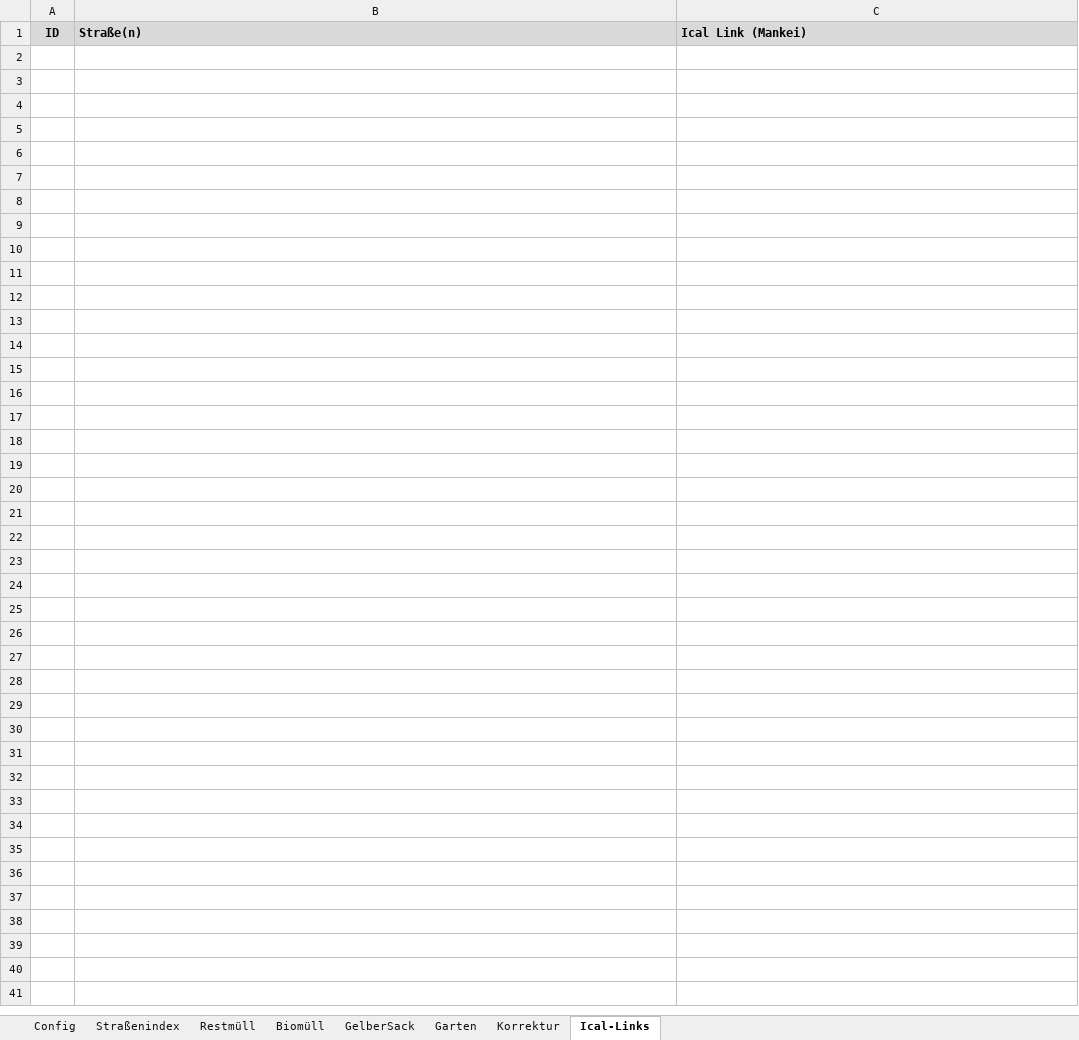
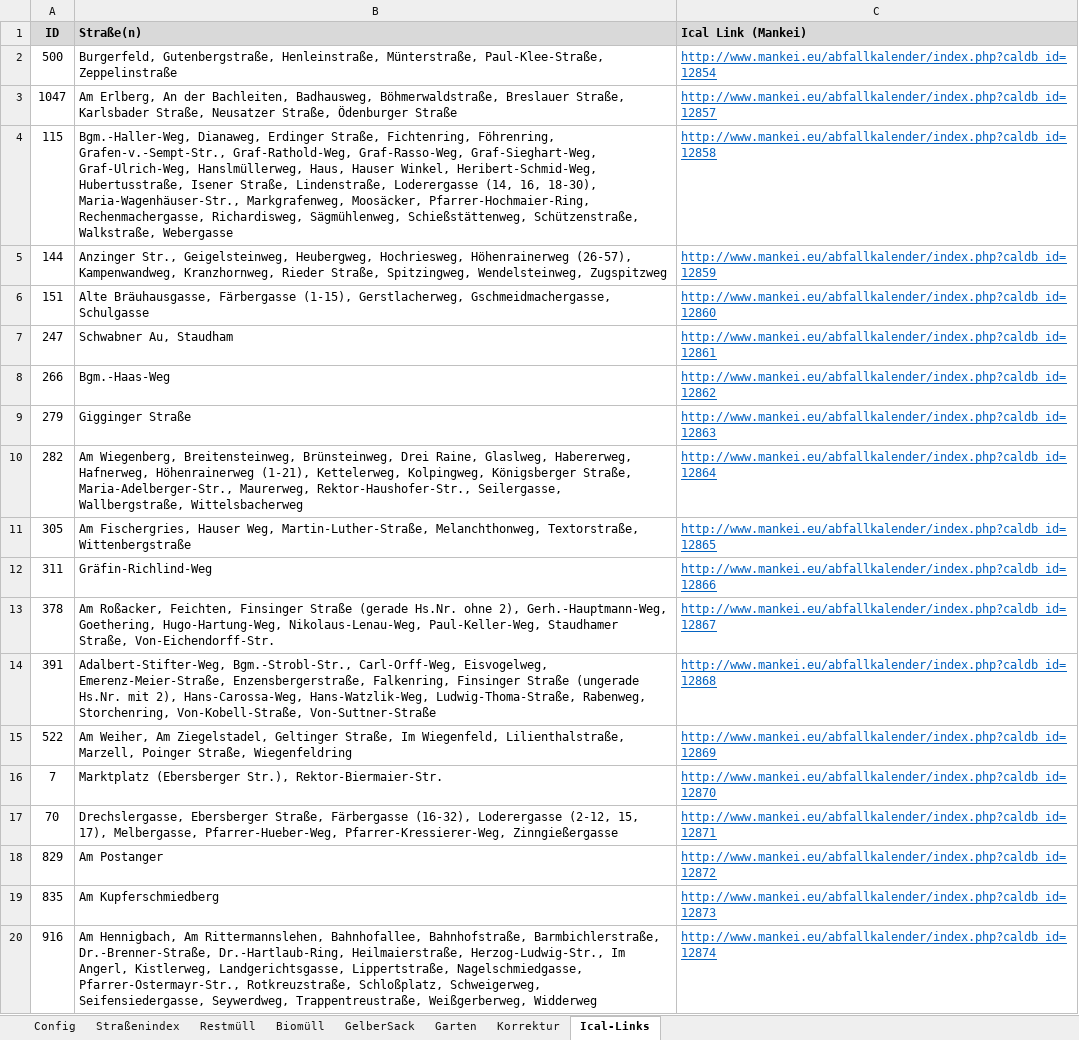
Before and after one commit to drewsth/abfallkalender, an Excel workbook: 2025/Muellabfuhrkalender_2025.xlsm, sheet Ical-Links, drawn as a sheet; values as stored, in another font and other column widths than the file's, no borders; the diff names each change by its address in the sheet, - before the commit and + after, or states it on an @@ line.

Commit message:
Added all iCal Links for Mankei's "Abfallkalender"

```diff
--- a/2025/Muellabfuhrkalender_2025.xlsm (sheet Ical-Links)
+++ b/2025/Muellabfuhrkalender_2025.xlsm (sheet Ical-Links)
+row 2: 500 | Burgerfeld, Gutenbergstraße, Henleinstraße, Münterstraße, Paul-Klee-Straße, Zeppelinstraße | http://www.mankei.eu/abfallkalender/index.php?caldb_id=12854
+row 3: 1047 | Am Erlberg, An der Bachleiten, Badhausweg, Böhmerwaldstraße, Breslauer Straße, Karlsbader Straße, Neusatzer Straße, Ödenburger Straße | http://www.mankei.eu/abfallkalender/index.php?caldb_id=12857
+row 4: 115 | Bgm.-Haller-Weg, Dianaweg, Erdinger Straße, Fichtenring, Föhrenring, Grafen-v.-Sempt-Str., Graf-Rathold-Weg, Graf-Rasso-Weg, Graf-Sieghart-Weg, Graf-Ulrich-Weg, Hanslmüllerweg, Haus, Hauser Winkel, Heribert-Schmid-Weg, Hubertusstraße, Isener Straße, Lindenstraße, Loderergasse (14, 16, 18-30), Maria-Wagenhäuser-Str., Markgrafenweg, Moosäcker, Pfarrer-Hochmaier-Ring, Rechenmachergasse, Richardisweg, Sägmühlenweg, Schießstättenweg, Schützenstraße, Walkstraße, Webergasse | http://www.mankei.eu/abfallkalender/index.php?caldb_id=12858
+row 5: 144 | Anzinger Str., Geigelsteinweg, Heubergweg, Hochriesweg, Höhenrainerweg (26-57), Kampenwandweg, Kranzhornweg, Rieder Straße, Spitzingweg, Wendelsteinweg, Zugspitzweg | http://www.mankei.eu/abfallkalender/index.php?caldb_id=12859
+row 6: 151 | Alte Bräuhausgasse, Färbergasse (1-15), Gerstlacherweg, Gschmeidmachergasse, Schulgasse | http://www.mankei.eu/abfallkalender/index.php?caldb_id=12860
+row 7: 247 | Schwabner Au, Staudham | http://www.mankei.eu/abfallkalender/index.php?caldb_id=12861
+row 8: 266 | Bgm.-Haas-Weg | http://www.mankei.eu/abfallkalender/index.php?caldb_id=12862
+row 9: 279 | Gigginger Straße | http://www.mankei.eu/abfallkalender/index.php?caldb_id=12863
+row 10: 282 | Am Wiegenberg, Breitensteinweg, Brünsteinweg, Drei Raine, Glaslweg, Habererweg, Hafnerweg, Höhenrainerweg (1-21), Kettelerweg, Kolpingweg, Königsberger Straße, Maria-Adelberger-Str., Maurerweg, Rektor-Haushofer-Str., Seilergasse, Wallbergstraße, Wittelsbacherweg | http://www.mankei.eu/abfallkalender/index.php?caldb_id=12864
+row 11: 305 | Am Fischergries, Hauser Weg, Martin-Luther-Straße, Melanchthonweg, Textorstraße, Wittenbergstraße | http://www.mankei.eu/abfallkalender/index.php?caldb_id=12865
+row 12: 311 | Gräfin-Richlind-Weg | http://www.mankei.eu/abfallkalender/index.php?caldb_id=12866
+row 13: 378 | Am Roßacker, Feichten, Finsinger Straße (gerade Hs.Nr. ohne 2), Gerh.-Hauptmann-Weg, Goethering, Hugo-Hartung-Weg, Nikolaus-Lenau-Weg, Paul-Keller-Weg, Staudhamer Straße, Von-Eichendorff-Str. | http://www.mankei.eu/abfallkalender/index.php?caldb_id=12867
+row 14: 391 | Adalbert-Stifter-Weg, Bgm.-Strobl-Str., Carl-Orff-Weg, Eisvogelweg, Emerenz-Meier-Straße, Enzensbergerstraße, Falkenring, Finsinger Straße (ungerade Hs.Nr. mit 2), Hans-Carossa-Weg, Hans-Watzlik-Weg, Ludwig-Thoma-Straße, Rabenweg, Storchenring, Von-Kobell-Straße, Von-Suttner-Straße | http://www.mankei.eu/abfallkalender/index.php?caldb_id=12868
+row 15: 522 | Am Weiher, Am Ziegelstadel, Geltinger Straße, Im Wiegenfeld, Lilienthalstraße, Marzell, Poinger Straße, Wiegenfeldring | http://www.mankei.eu/abfallkalender/index.php?caldb_id=12869
+row 16: 7 | Marktplatz (Ebersberger Str.), Rektor-Biermaier-Str. | http://www.mankei.eu/abfallkalender/index.php?caldb_id=12870
+row 17: 70 | Drechslergasse, Ebersberger Straße, Färbergasse (16-32), Loderergasse (2-12, 15, 17), Melbergasse, Pfarrer-Hueber-Weg, Pfarrer-Kressierer-Weg, Zinngießergasse | http://www.mankei.eu/abfallkalender/index.php?caldb_id=12871
+row 18: 829 | Am Postanger | http://www.mankei.eu/abfallkalender/index.php?caldb_id=12872
+row 19: 835 | Am Kupferschmiedberg | http://www.mankei.eu/abfallkalender/index.php?caldb_id=12873
+row 20: 916 | Am Hennigbach, Am Rittermannslehen, Bahnhofallee, Bahnhofstraße, Barmbichlerstraße, Dr.-Brenner-Straße, Dr.-Hartlaub-Ring, Heilmaierstraße, Herzog-Ludwig-Str., Im Angerl, Kistlerweg, Landgerichtsgasse, Lippertstraße, Nagelschmiedgasse, Pfarrer-Ostermayr-Str., Rotkreuzstraße, Schloßplatz, Schweigerweg, Seifensiedergasse, Seywerdweg, Trappentreustraße, Weißgerberweg, Widderweg | http://www.mankei.eu/abfallkalender/index.php?caldb_id=12874
```
